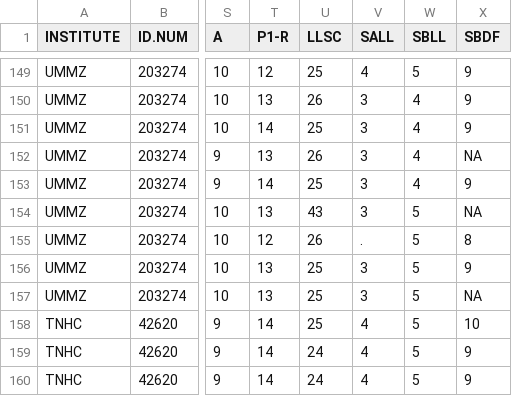
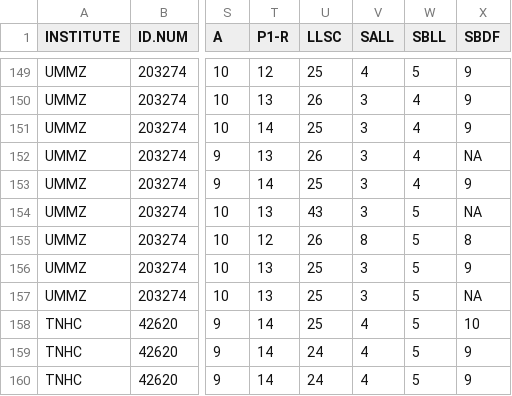
Before and after one commit to allisondavis/morphology_analysis, a CSV file: adavis_morphology_raw-data_NEAR-FINAL.csv, drawn as a sheet; only a part is shown, gaps mark what is left out; the diff names each change by its address in the sheet, - before the commit and + after, or states it on an @@ line.

Commit message:
Update adavis_morphology_raw-data_NEAR-FINAL.csv

```diff
--- a/adavis_morphology_raw-data_NEAR-FINAL.csv
+++ b/adavis_morphology_raw-data_NEAR-FINAL.csv
-V155 (SALL): .
+V155 (SALL): 8
```
